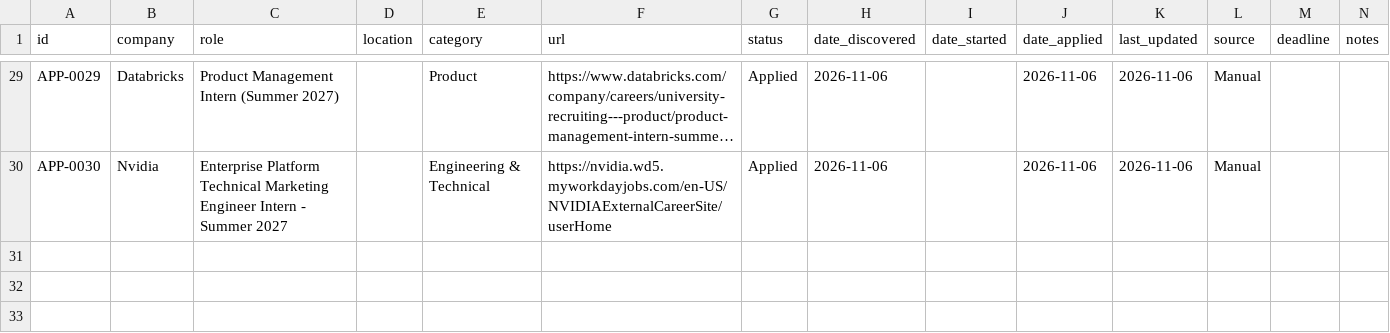
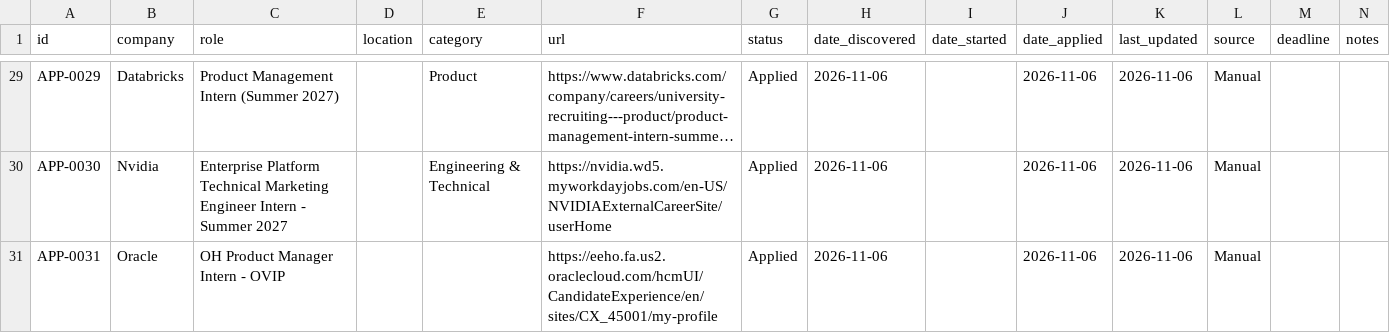
Before and after one commit to aliciamiacheng/job-application-tracker, a CSV file: applications.csv, drawn as a sheet; only a part is shown, gaps mark what is left out; long unchanged cells end in …; the diff names each change by its address in the sheet, - before the commit and + after, or states it on an @@ line.

Commit message:
Track application: Oracle - OH Product Manager Intern - OVIP

```diff
--- a/applications.csv
+++ b/applications.csv
+row 31: APP-0031 | Oracle | OH Product Manager Intern - OVIP |  |  | https://eeho.fa.us2.oraclecloud.com/hcmUI/CandidateExperience/en/sites/CX_45001/my-profile | Applied | 2026-11-06 |  | 2026-11-06 | 2026-11-06 | Manual
```
